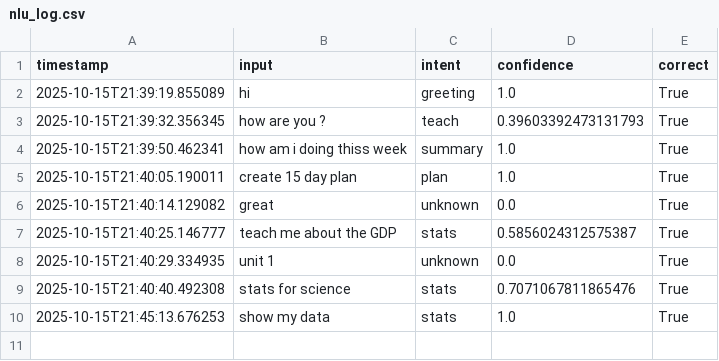
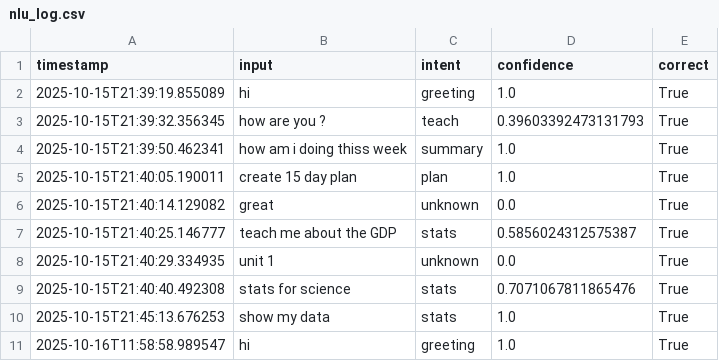
Before and after one commit to santhoshkumar0918/edu-assistant, a CSV file: user_data/nlu_log.csv, drawn as a sheet.

```diff
--- a/user_data/nlu_log.csv
+++ b/user_data/nlu_log.csv
@@ -10 +10,2 @@ timestamp,input,intent,confidence,correct
 2025-10-15T21:45:13.676253,show my data,stats,1.0,True
+2025-10-16T11:58:58.989547,hi,greeting,1.0,True
```
Also changed, not shown: 1 other file.
